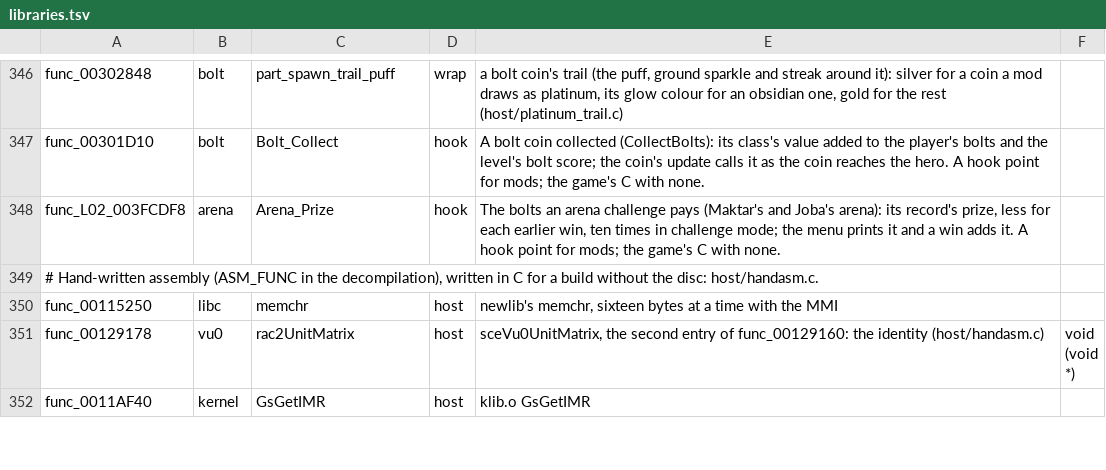
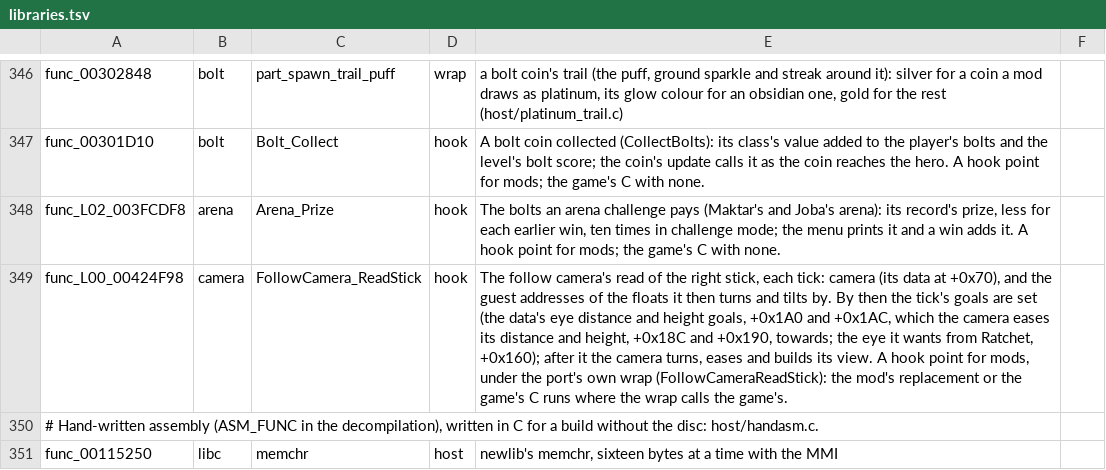
Before and after one commit to OpenRAC/OpenRAC, a TSV file: port/game/rac2-ntsc/libraries.tsv, drawn as a sheet; only a part is shown, gaps mark what is left out; the shorter side is filled out with more unchanged rows; the diff names each change by its address in the sheet, - before the commit and + after, or states it on an @@ line.

```diff
--- a/port/game/rac2-ntsc/libraries.tsv
+++ b/port/game/rac2-ntsc/libraries.tsv
+row 349: func_L00_00424F98 | camera | FollowCamera_ReadStick | hook | The follow camera's read of the right stick, each tick: camera (its data at +0x70), and the guest addresses of the floats it then turns and tilts by. By then the tick's goals are set (the data's eye distance and height goals, +0x1A0 and +0x1AC, which the camera eases its distance and height, +0x18C and +0x190, towards; the eye it wants from Ratchet, +0x160); after it the camera turns, eases and builds its view. A hook point for mods, under the port's own wrap (FollowCameraReadStick): the mod's replacement or the game's C runs where the wrap calls the game's.
```
Also changed, not shown: port/game/rac2-ntsc2/host/rac2_names.tsv, port/game/rac2-ntsc2/libraries.tsv, 18 other files.
